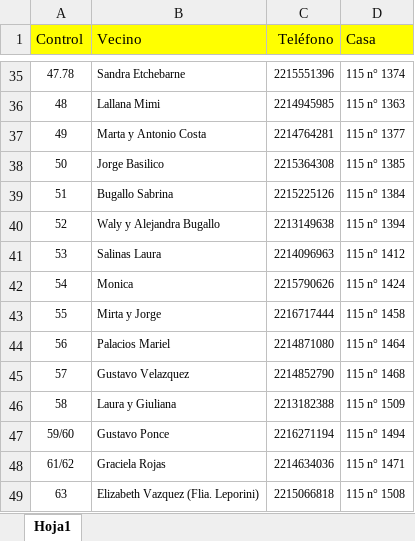
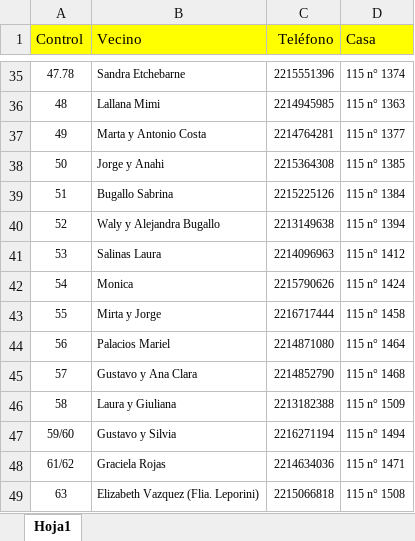
Before and after one commit to jabasilico/Alarma115, an Excel workbook: ListaVecinos.xlsx, sheet Hoja1, drawn as a sheet; only a part is shown, gaps mark what is left out; values as stored, in another font and other column widths than the file's, no borders; the diff names each change by its address in the sheet, - before the commit and + after, or states it on an @@ line.

Commit message:
Actualizar archivos

```diff
--- a/ListaVecinos.xlsx (sheet Hoja1)
+++ b/ListaVecinos.xlsx (sheet Hoja1)
-B38 (Vecino): Jorge Basilico
+B38 (Vecino): Jorge y Anahi
-B45 (Vecino): Gustavo Velazquez
+B45 (Vecino): Gustavo y Ana Clara
-B47 (Vecino): Gustavo Ponce
+B47 (Vecino): Gustavo y Silvia
```
